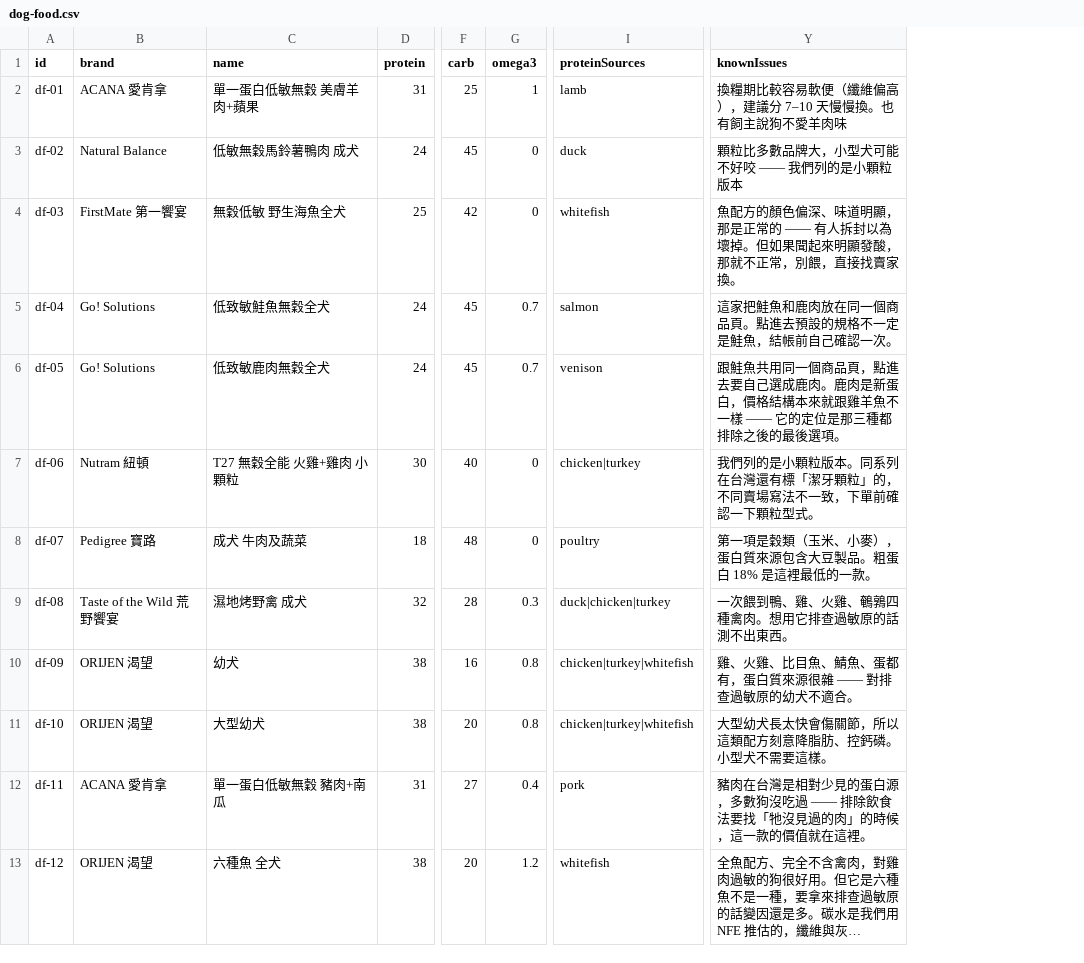
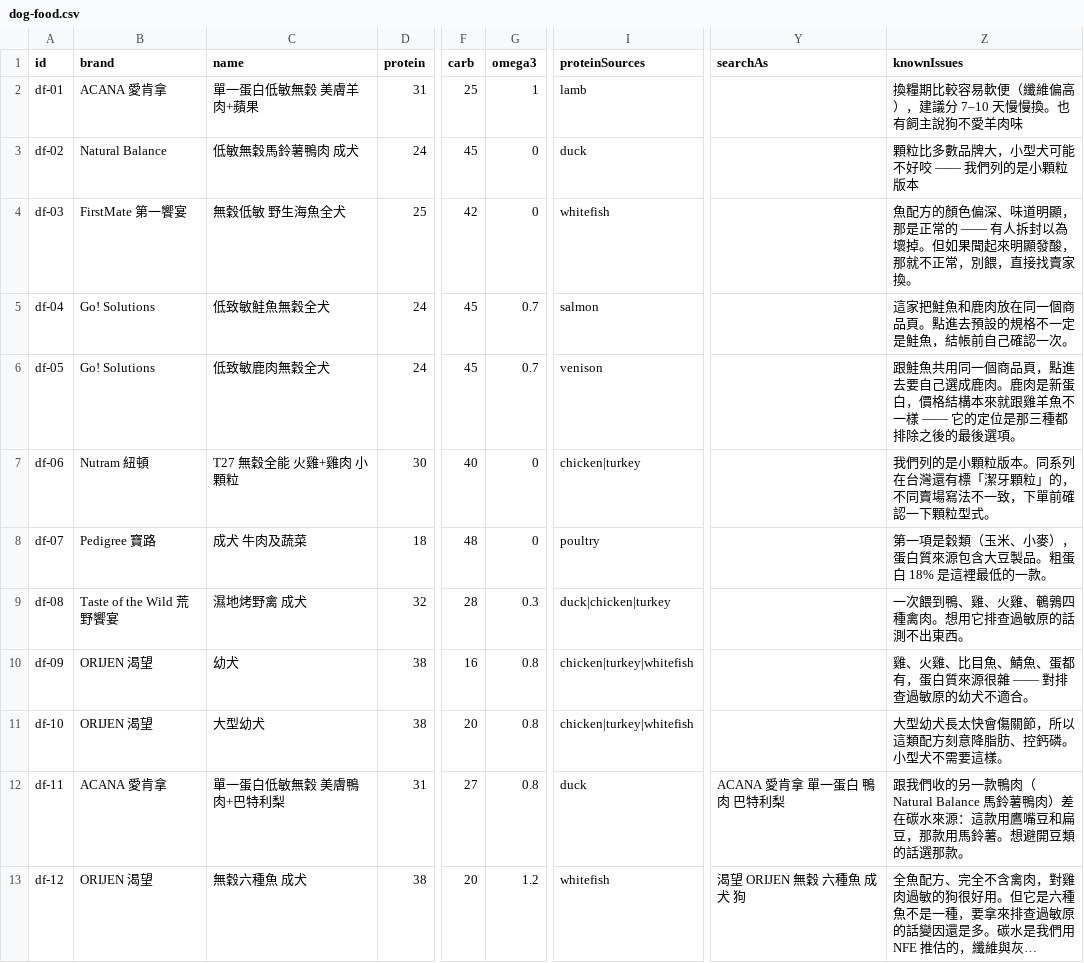
Before and after one commit to Tim-xuan-you/zone27-web, a CSV file: data/dog-food.csv, drawn as a sheet; only a part is shown, gaps mark what is left out; long unchanged cells end in …; addresses are those after the commit; the diff names each change by its address in the sheet, - before the commit and + after, or states it on an @@ line.

```diff
--- a/data/dog-food.csv
+++ b/data/dog-food.csv
+column Y (searchAs), rows 12-13: ACANA 愛肯拿 單一蛋白 鴨肉 巴特利梨 | 渴望 ORIJEN 無穀 六種魚 成犬 狗
-C12 (name): 單一蛋白低敏無穀 豬肉+南瓜
+C12 (name): 單一蛋白低敏無穀 美膚鴨肉+巴特利梨
-G12 (omega3): 0.4
+G12 (omega3): 0.8
-I12 (proteinSources): pork
+I12 (proteinSources): duck
-Z12 (knownIssues): 豬肉在台灣是相對少見的蛋白源，多數狗沒吃過 —— 排除飲食法要找「牠沒見過的肉」的時候，這一款的價值就在這裡。
+Z12 (knownIssues): 跟我們收的另一款鴨肉（Natural Balance 馬鈴薯鴨肉）差在碳水來源：這款用鷹嘴豆和扁豆，那款用馬鈴薯。想避開豆類的話選那款。
-C13 (name): 六種魚 全犬
+C13 (name): 無穀六種魚 成犬
```
Also changed, not shown: 5 other files.
